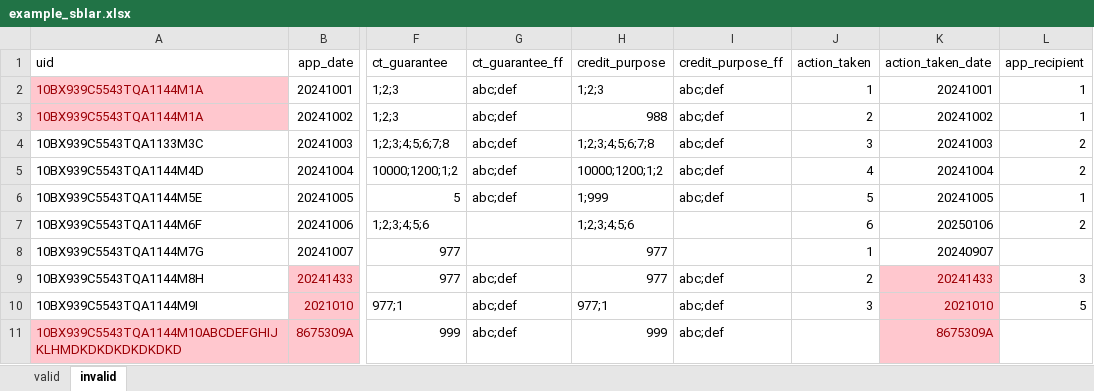
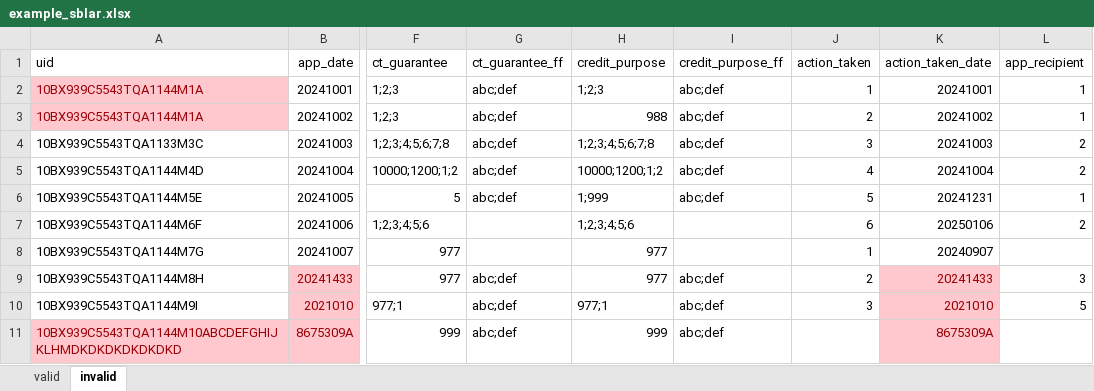
Before and after one commit to cfpb/regtech-data-validator, an Excel workbook: example_sblar.xlsx, sheet invalid, drawn as a sheet; only a part is shown, gaps mark what is left out; values as stored, in another font and other column widths than the file's, no borders; the diff names each change by its address in the sheet, - before the commit and + after, or states it on an @@ line.

Commit message:
Changed date logic to include the start and end dates in the accepted range

```diff
--- a/example_sblar.xlsx (sheet invalid)
+++ b/example_sblar.xlsx (sheet invalid)
-K6 (action_taken_date): 20241005
+K6 (action_taken_date): 20241231
```
Also changed, not shown: 1 other file.
